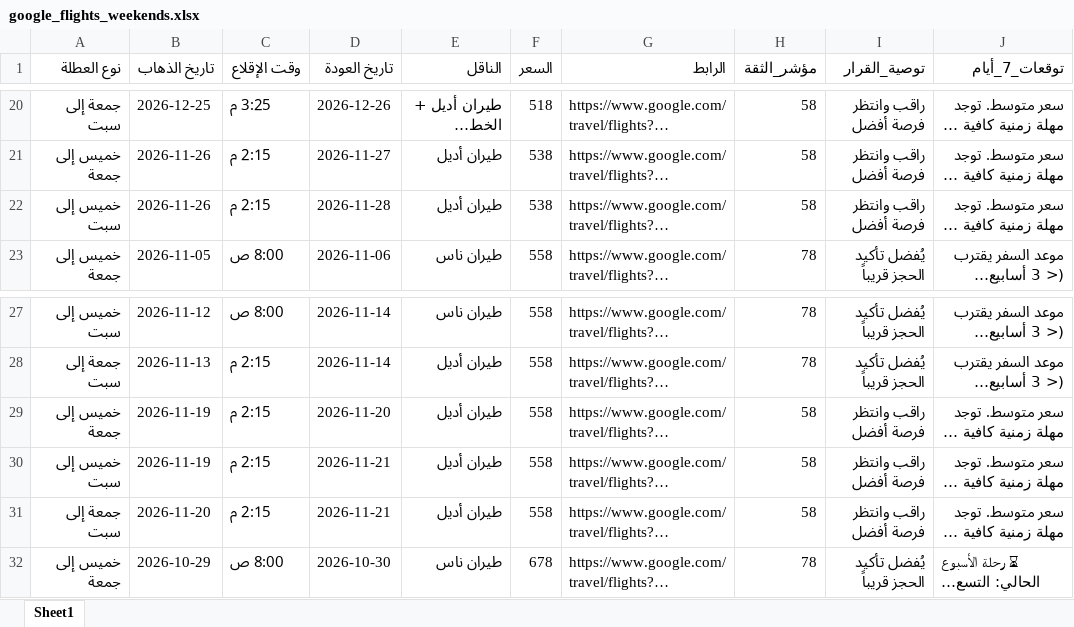
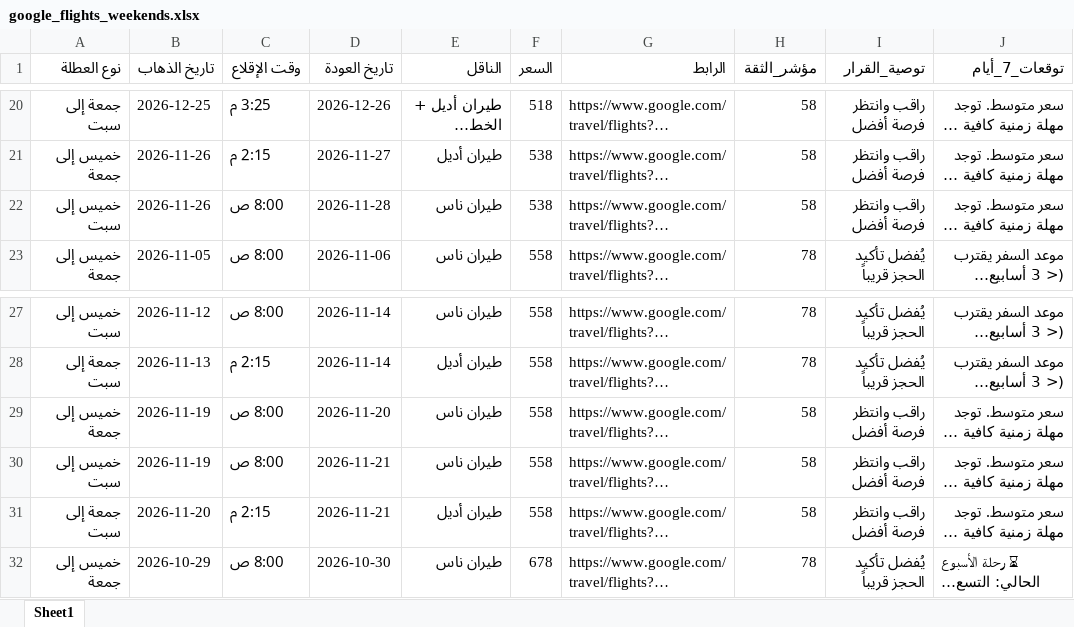
Before and after one commit to hysgerr2020/qassim-flight-radar, an Excel workbook: google_flights_weekends.xlsx, sheet Sheet1, drawn as a sheet; only a part is shown, gaps mark what is left out; long unchanged cells end in …; values as stored, in another font and other column widths than the file's, no borders; the diff names each change by its address in the sheet, - before the commit and + after, or states it on an @@ line.

```diff
--- a/google_flights_weekends.xlsx (sheet Sheet1)
+++ b/google_flights_weekends.xlsx (sheet Sheet1)
-C22 (وقت الإقلاع): 2:15 م
+C22 (وقت الإقلاع): 8:00 ص
-E22 (الناقل): طيران أديل
+E22 (الناقل): طيران ناس
-C29:C30 (وقت الإقلاع): 2:15 م
+C29:C30 (وقت الإقلاع): 8:00 ص
-E29:E30 (الناقل): طيران أديل
+E29:E30 (الناقل): طيران ناس
```
Also changed, not shown: 1 other file.
